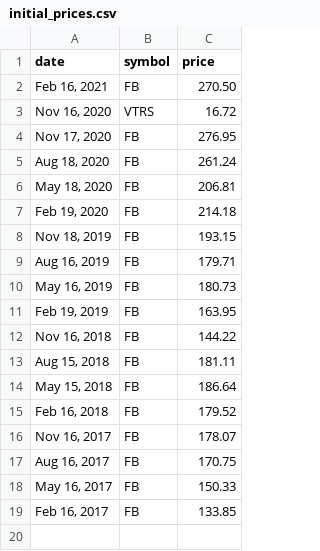
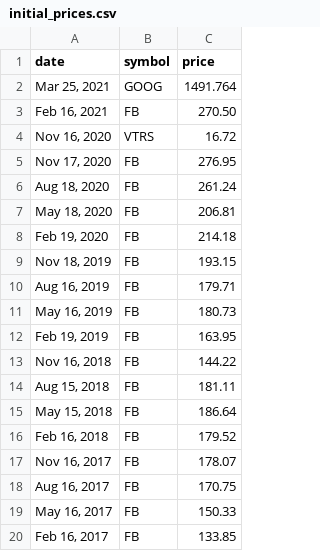
Before and after one commit to KapJI/capital-gains-calculator, a CSV file: cgt_calc/resources/initial_prices.csv, drawn as a sheet.

```diff
--- a/cgt_calc/resources/initial_prices.csv
+++ b/cgt_calc/resources/initial_prices.csv
@@ -1,2 +1,3 @@
 date,symbol,price
+"Mar 25, 2021",GOOG,1491.764
 "Feb 16, 2021",FB,270.50
```
Also changed, not shown: cgt_calc/resources/GBP_USD_monthly_history.csv, 12 other files.
